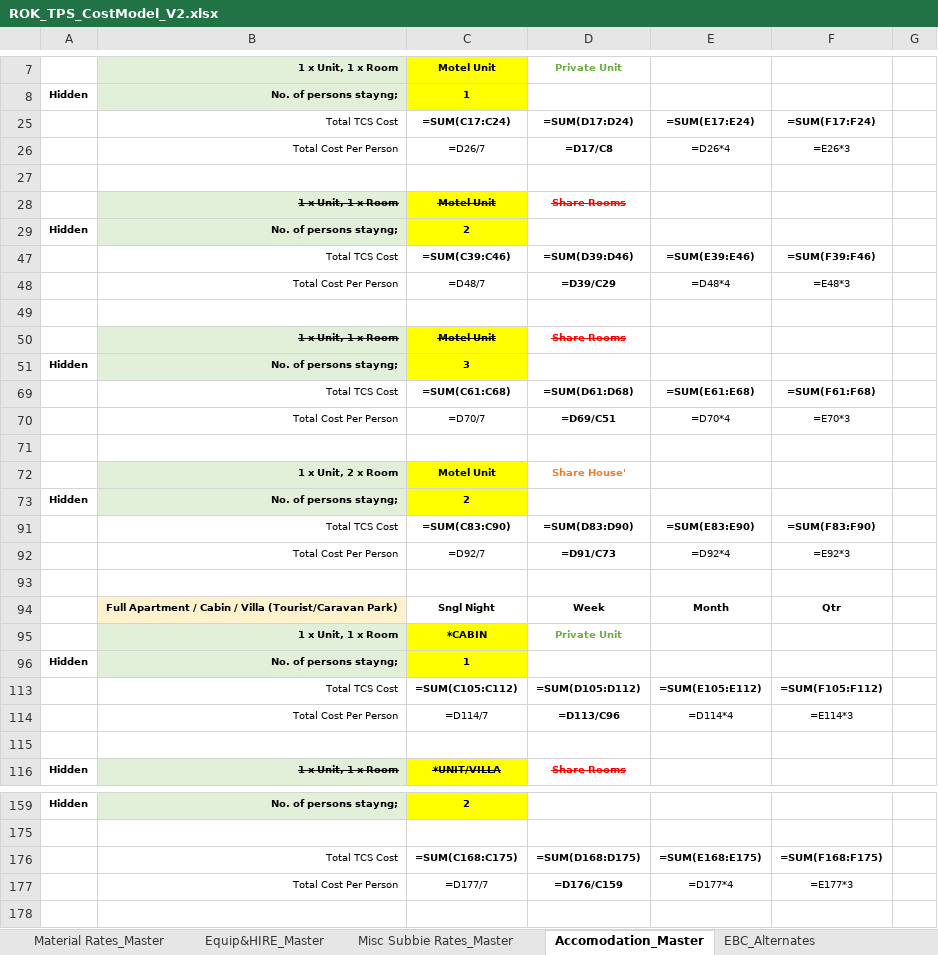
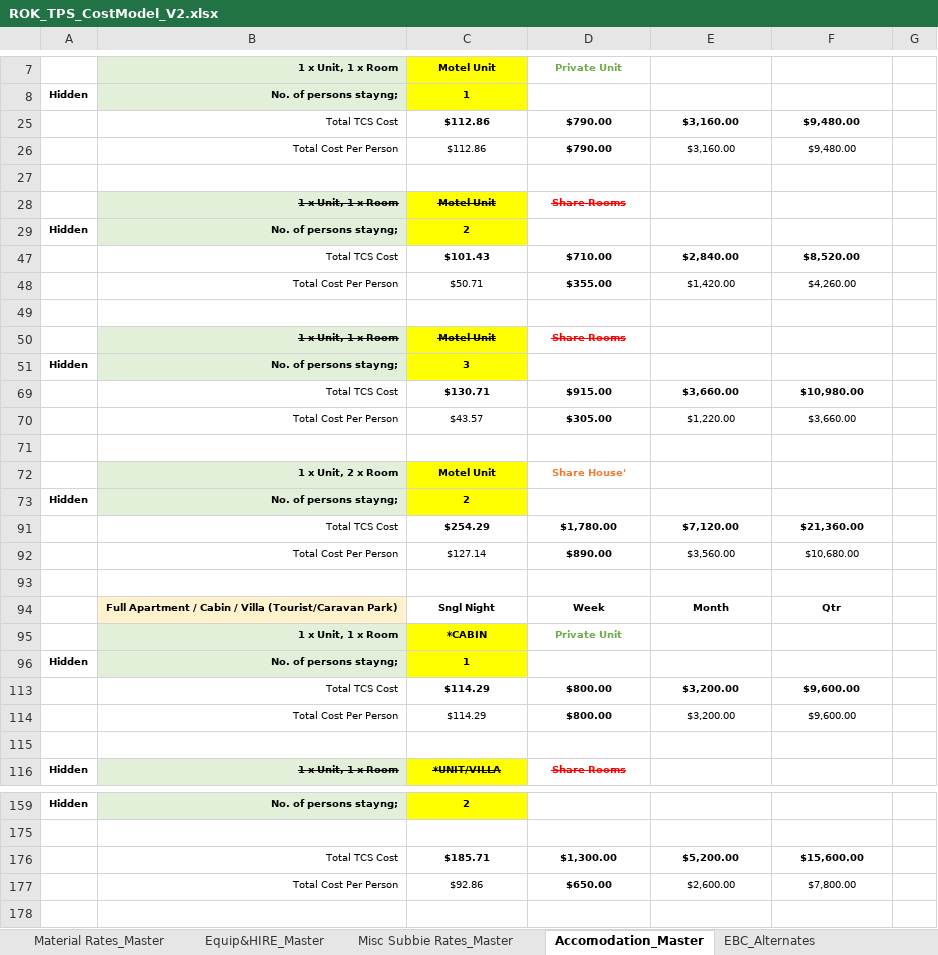
Before and after one commit to MitchG-Git/ROK-Sports-Precinct---Stage-1, an Excel workbook: Working_Cost_Models/TPS/ROK_TPS_CostModel_V2.xlsx, sheet Accomodation_Master, drawn as a sheet; only a part is shown, gaps mark what is left out; values as stored, in another font and other column widths than the file's, no borders; formulas without a stored value are shown as written; removed rows and columns are numbered as before the commit, all else as after; the diff covers the shown part only; the diff names each change by its address in the sheet, - before the commit and + after, or states it on an @@ line.

```diff
--- a/Working_Cost_Models/TPS/ROK_TPS_CostModel_V2.xlsx (sheet Accomodation_Master)
+++ b/Working_Cost_Models/TPS/ROK_TPS_CostModel_V2.xlsx (sheet Accomodation_Master)
-row 25:  | Total TCS Cost | =SUM(C17:C24) | =SUM(D17:D24) | =SUM(E17:E24) | =SUM(F17:F24)
-row 26:  | Total Cost Per Person | =D26/7 | =D17/C8 | =D26*4 | =E26*3
+row 25:  | Total TCS Cost | $112.86 | $790.00 | $3,160.00 | $9,480.00
+row 26:  | Total Cost Per Person | $112.86 | $790.00 | $3,160.00 | $9,480.00
-row 47:  | Total TCS Cost | =SUM(C39:C46) | =SUM(D39:D46) | =SUM(E39:E46) | =SUM(F39:F46)
-row 48:  | Total Cost Per Person | =D48/7 | =D39/C29 | =D48*4 | =E48*3
+row 47:  | Total TCS Cost | $101.43 | $710.00 | $2,840.00 | $8,520.00
+row 48:  | Total Cost Per Person | $50.71 | $355.00 | $1,420.00 | $4,260.00
-row 69:  | Total TCS Cost | =SUM(C61:C68) | =SUM(D61:D68) | =SUM(E61:E68) | =SUM(F61:F68)
-row 70:  | Total Cost Per Person | =D70/7 | =D69/C51 | =D70*4 | =E70*3
+row 69:  | Total TCS Cost | $130.71 | $915.00 | $3,660.00 | $10,980.00
+row 70:  | Total Cost Per Person | $43.57 | $305.00 | $1,220.00 | $3,660.00
-row 91:  | Total TCS Cost | =SUM(C83:C90) | =SUM(D83:D90) | =SUM(E83:E90) | =SUM(F83:F90)
-row 92:  | Total Cost Per Person | =D92/7 | =D91/C73 | =D92*4 | =E92*3
+row 91:  | Total TCS Cost | $254.29 | $1,780.00 | $7,120.00 | $21,360.00
+row 92:  | Total Cost Per Person | $127.14 | $890.00 | $3,560.00 | $10,680.00
-row 113:  | Total TCS Cost | =SUM(C105:C112) | =SUM(D105:D112) | =SUM(E105:E112) | =SUM(F105:F112)
-row 114:  | Total Cost Per Person | =D114/7 | =D113/C96 | =D114*4 | =E114*3
+row 113:  | Total TCS Cost | $114.29 | $800.00 | $3,200.00 | $9,600.00
+row 114:  | Total Cost Per Person | $114.29 | $800.00 | $3,200.00 | $9,600.00
-row 176:  | Total TCS Cost | =SUM(C168:C175) | =SUM(D168:D175) | =SUM(E168:E175) | =SUM(F168:F175)
-row 177:  | Total Cost Per Person | =D177/7 | =D176/C159 | =D177*4 | =E177*3
+row 176:  | Total TCS Cost | $185.71 | $1,300.00 | $5,200.00 | $15,600.00
+row 177:  | Total Cost Per Person | $92.86 | $650.00 | $2,600.00 | $7,800.00
```
Also changed, not shown: 18 added rows, 18 removed rows and 19 edited cells elsewhere in this sheet, sheet Siteworks, sheet ClubHouse (NBC ), sheet Public Amenities (PAM), sheet LabourProject Rates_Master, sheet Material Rates_Master, sheet 00_ TCS Prelim & OH, 4 more sheets, hidden cells, charts or pictures, Working_Cost_Models/TCS/MIGRATION_RECONCILIATION.xlsx, Working_Cost_Models/TCS/ROK_TCS_CostModel_V2.xlsx, 1 other file.
